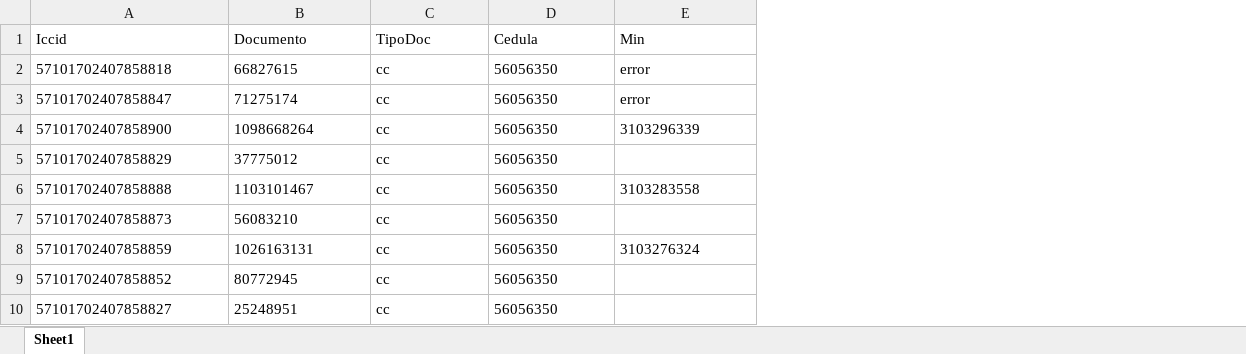
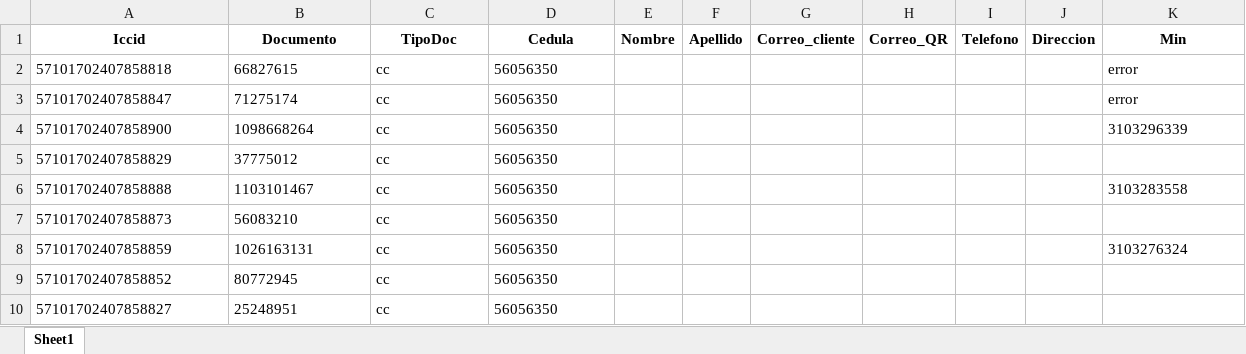
Before and after one commit to TeamComunicaciones/Integrateam, an Excel workbook: src/preactivador/preactivador.xlsx, sheet Sheet1, drawn as a sheet; only a part is shown; values as stored, in another font and other column widths than the file's, no borders; addresses are those after the commit; the diff covers the shown part only; the diff names each change by its address in the sheet, - before the commit and + after, or states it on an @@ line.

```diff
--- a/src/preactivador/preactivador.xlsx (sheet Sheet1)
+++ b/src/preactivador/preactivador.xlsx (sheet Sheet1)
+column E (Nombre), empty
+column F (Apellido), empty
+column G (Correo_cliente), empty
+column H (Correo_QR), empty
+column I (Telefono), empty
+column J (Direccion), empty
@@ A1:D1 bold: off → on, alignment: left → center @@
@@ K1 bold: off → on, alignment: left → center @@
```
Also changed, not shown: cell formats elsewhere in this sheet, 1 other file.
